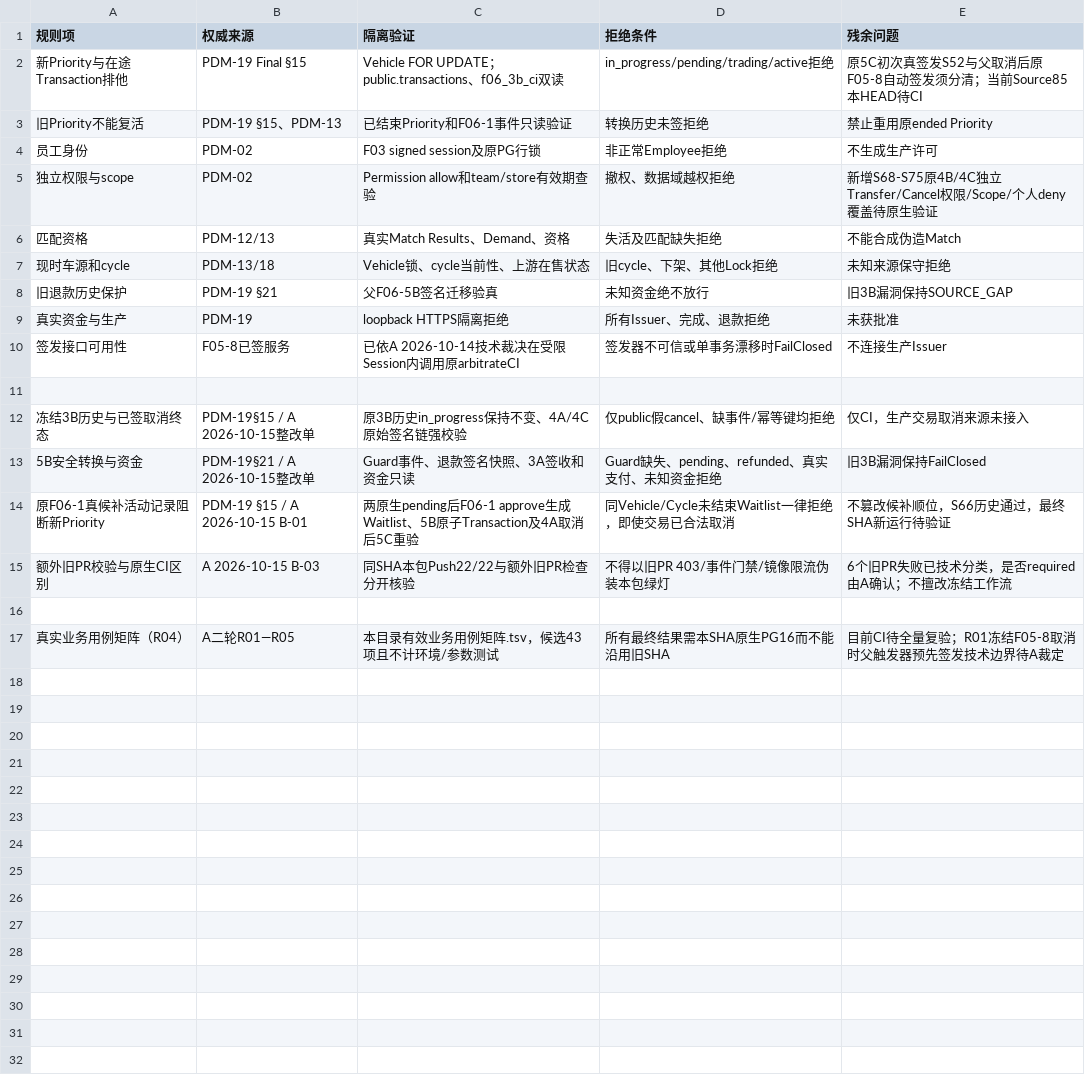
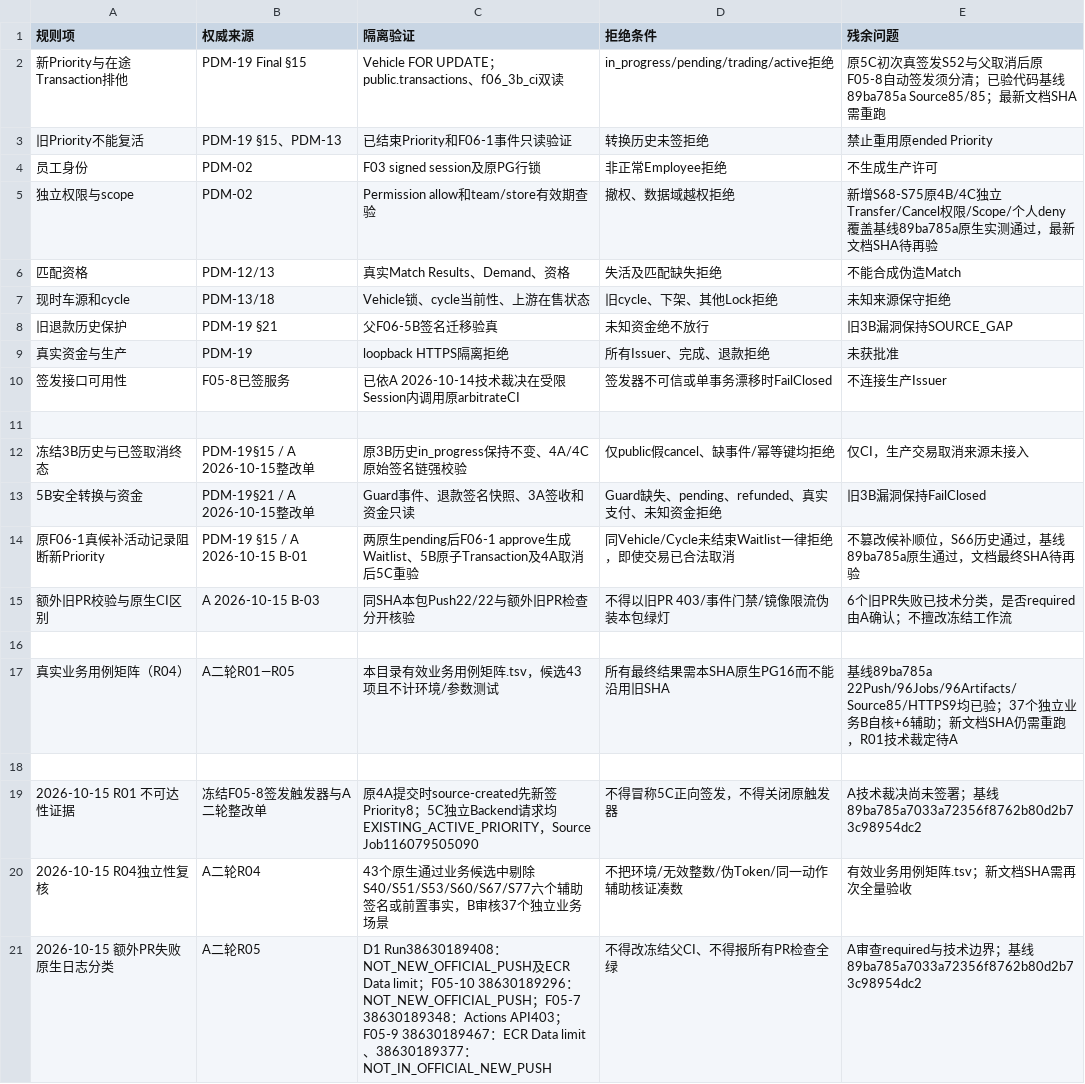
Before and after one commit to suzhe868-arch/mb, a TSV file: engineering/f06/transaction-priority-admission-ci/来源与权限矩阵.tsv, drawn as a sheet.

```diff
--- a/engineering/f06/transaction-priority-admission-ci/来源与权限矩阵.tsv
+++ b/engineering/f06/transaction-priority-admission-ci/来源与权限矩阵.tsv
@@ -1,6 +1,6 @@
 规则项	权威来源	隔离验证	拒绝条件	残余问题
-新Priority与在途Transaction排他	PDM-19 Final §15	Vehicle FOR UPDATE；public.transactions、f06_3b_ci双读	in_progress/pending/trading/active拒绝	原5C初次真签发S52与父取消后原F05-8自动签发须分清；当前Source85本HEAD待CI
+新Priority与在途Transaction排他	PDM-19 Final §15	Vehicle FOR UPDATE；public.transactions、f06_3b_ci双读	in_progress/pending/trading/active拒绝	原5C初次真签发S52与父取消后原F05-8自动签发须分清；已验代码基线89ba785a Source85/85；最新文档SHA需重跑
 旧Priority不能复活	PDM-19 §15、PDM-13	已结束Priority和F06-1事件只读验证	转换历史未签拒绝	禁止重用原ended Priority
 员工身份	PDM-02	F03 signed session及原PG行锁	非正常Employee拒绝	不生成生产许可
-独立权限与scope	PDM-02	Permission allow和team/store有效期查验	撤权、数据域越权拒绝	新增S68-S75原4B/4C独立Transfer/Cancel权限/Scope/个人deny覆盖待原生验证
+独立权限与scope	PDM-02	Permission allow和team/store有效期查验	撤权、数据域越权拒绝	新增S68-S75原4B/4C独立Transfer/Cancel权限/Scope/个人deny覆盖基线89ba785a原生实测通过，最新文档SHA待再验
 匹配资格	PDM-12/13	真实Match Results、Demand、资格	失活及匹配缺失拒绝	不能合成伪造Match
@@ -13,5 +13,9 @@
 5B安全转换与资金	PDM-19§21 / A 2026-10-15整改单	Guard事件、退款签名快照、3A签收和资金只读	Guard缺失、pending、refunded、真实支付、未知资金拒绝	旧3B漏洞保持FailClosed
-原F06-1真候补活动记录阻断新Priority	PDM-19 §15 / A 2026-10-15 B-01	两原生pending后F06-1 approve生成Waitlist、5B原子Transaction及4A取消后5C重验	同Vehicle/Cycle未结束Waitlist一律拒绝，即使交易已合法取消	不篡改候补顺位，S66历史通过，最终SHA新运行待验证
+原F06-1真候补活动记录阻断新Priority	PDM-19 §15 / A 2026-10-15 B-01	两原生pending后F06-1 approve生成Waitlist、5B原子Transaction及4A取消后5C重验	同Vehicle/Cycle未结束Waitlist一律拒绝，即使交易已合法取消	不篡改候补顺位，S66历史通过，基线89ba785a原生通过，文档最终SHA待再验
 额外旧PR校验与原生CI区别	A 2026-10-15 B-03	同SHA本包Push22/22与额外旧PR检查分开核验	不得以旧PR 403/事件门禁/镜像限流伪装本包绿灯	6个旧PR失败已技术分类，是否required由A确认；不擅改冻结工作流
 
-真实业务用例矩阵（R04）	A二轮R01—R05	本目录有效业务用例矩阵.tsv，候选43项且不计环境/参数测试	所有最终结果需本SHA原生PG16而不能沿用旧SHA	目前CI待全量复验；R01冻结F05-8取消时父触发器预先签发技术边界待A裁定
+真实业务用例矩阵（R04）	A二轮R01—R05	本目录有效业务用例矩阵.tsv，候选43项且不计环境/参数测试	所有最终结果需本SHA原生PG16而不能沿用旧SHA	基线89ba785a 22Push/96Jobs/96Artifacts/Source85/HTTPS9均已验；37个独立业务B自核+6辅助；新文档SHA仍需重跑，R01技术裁定待A
+
+2026-10-15 R01 不可达性证据	冻结F05-8签发触发器与A二轮整改单	原4A提交时source-created先新签Priority8；5C独立Backend请求均EXISTING_ACTIVE_PRIORITY，Source Job116079505090	不得冒称5C正向签发，不得关闭原触发器	A技术裁决尚未签署；基线89ba785a7033a72356f8762b80d2b73c98954dc2
+2026-10-15 R04独立性复核	A二轮R04	43个原生通过业务候选中剔除S40/S51/S53/S60/S67/S77六个辅助签名或前置事实，B审核37个独立业务场景	不把环境/无效整数/伪Token/同一动作辅助核证凑数	有效业务用例矩阵.tsv；新文档SHA需再次全量验收
+2026-10-15 额外PR失败原生日志分类	A二轮R05	D1 Run38630189408：NOT_NEW_OFFICIAL_PUSH及ECR Data limit；F05-10 38630189296：NOT_NEW_OFFICIAL_PUSH；F05-7 38630189348：Actions API403；F05-9 38630189467：ECR Data limit、38630189377：NOT_IN_OFFICIAL_NEW_PUSH	不得改冻结父CI、不得报所有PR检查全绿	A审查required与技术边界；基线89ba785a7033a72356f8762b80d2b73c98954dc2
```
Also changed, not shown: 2 other files.
